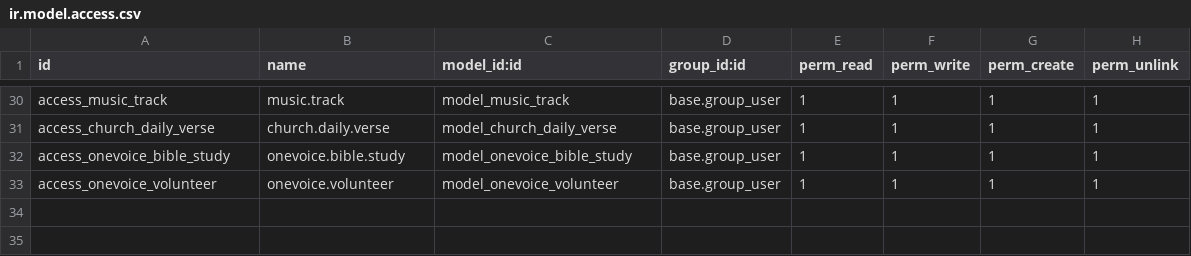
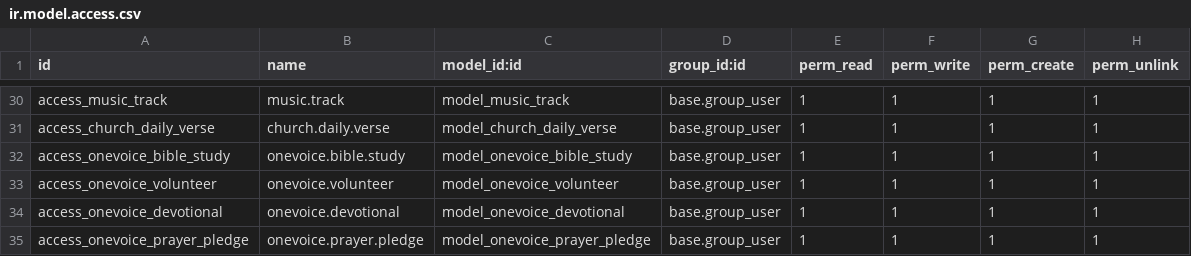
Before and after one commit to isaias322/Christian-Revive, a CSV file: volunteer_and_donation_management/security/ir.model.access.csv, drawn as a sheet; only a part is shown, gaps mark what is left out.

Commit message:
onevoice27 hardcoded verses and overview from odoo

```diff
--- a/volunteer_and_donation_management/security/ir.model.access.csv
+++ b/volunteer_and_donation_management/security/ir.model.access.csv
@@ -33 +33,3 @@ access_onevoice_bible_study,onevoice.bible.study,model_onevoice_bible_study,base
 access_onevoice_volunteer,onevoice.volunteer,model_onevoice_volunteer,base.group_user,1,1,1,1
+access_onevoice_devotional,onevoice.devotional,model_onevoice_devotional,base.group_user,1,1,1,1
+access_onevoice_prayer_pledge,onevoice.prayer.pledge,model_onevoice_prayer_pledge,base.group_user,1,1,1,1
```
Also changed, not shown: 11 other files.
